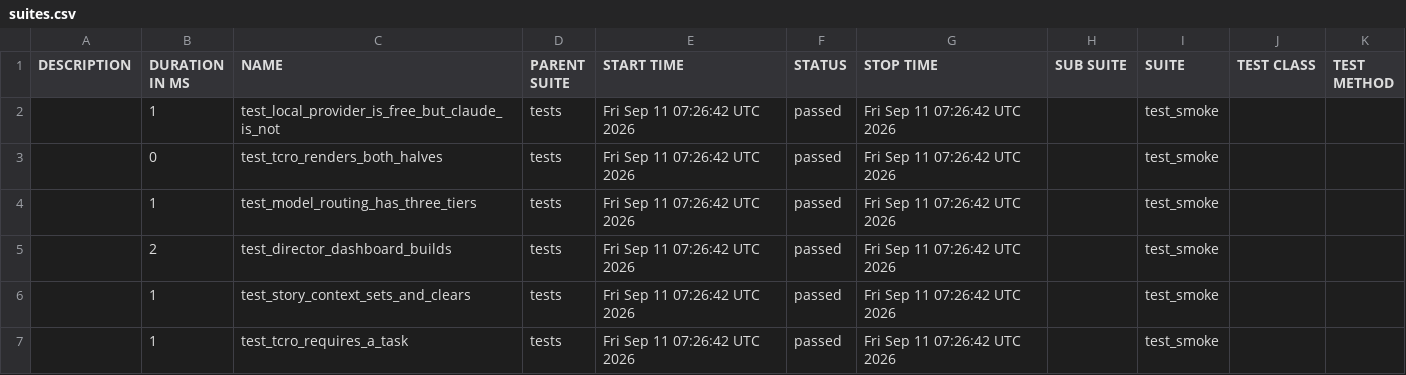
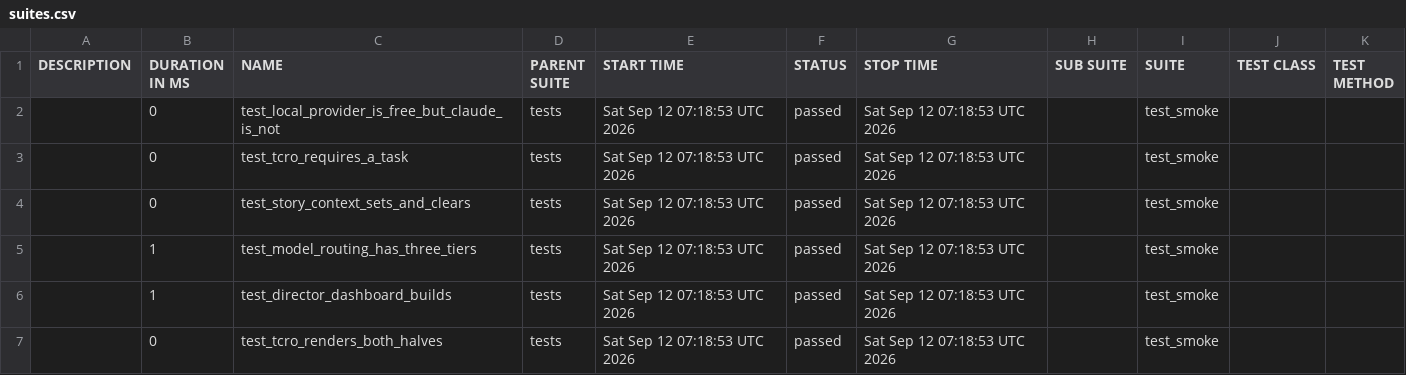
Before and after one commit to Anandraj-pro/OmniTest-AI, a CSV file: data/suites.csv, drawn as a sheet.

```diff
--- a/data/suites.csv
+++ b/data/suites.csv
@@ -1,7 +1,7 @@
 "DESCRIPTION","DURATION IN MS","NAME","PARENT SUITE","START TIME","STATUS","STOP TIME","SUB SUITE","SUITE","TEST CLASS","TEST METHOD"
-"","1","test_local_provider_is_free_but_claude_is_not","tests","Fri Sep 11 07:26:42 UTC 2026","passed","Fri Sep 11 07:26:42 UTC 2026","","test_smoke","",""
-"","0","test_tcro_renders_both_halves","tests","Fri Sep 11 07:26:42 UTC 2026","passed","Fri Sep 11 07:26:42 UTC 2026","","test_smoke","",""
-"","1","test_model_routing_has_three_tiers","tests","Fri Sep 11 07:26:42 UTC 2026","passed","Fri Sep 11 07:26:42 UTC 2026","","test_smoke","",""
-"","2","test_director_dashboard_builds","tests","Fri Sep 11 07:26:42 UTC 2026","passed","Fri Sep 11 07:26:42 UTC 2026","","test_smoke","",""
-"","1","test_story_context_sets_and_clears","tests","Fri Sep 11 07:26:42 UTC 2026","passed","Fri Sep 11 07:26:42 UTC 2026","","test_smoke","",""
-"","1","test_tcro_requires_a_task","tests","Fri Sep 11 07:26:42 UTC 2026","passed","Fri Sep 11 07:26:42 UTC 2026","","test_smoke","",""
+"","0","test_local_provider_is_free_but_claude_is_not","tests","Sat Sep 12 07:18:53 UTC 2026","passed","Sat Sep 12 07:18:53 UTC 2026","","test_smoke","",""
+"","0","test_tcro_requires_a_task","tests","Sat Sep 12 07:18:53 UTC 2026","passed","Sat Sep 12 07:18:53 UTC 2026","","test_smoke","",""
+"","0","test_story_context_sets_and_clears","tests","Sat Sep 12 07:18:53 UTC 2026","passed","Sat Sep 12 07:18:53 UTC 2026","","test_smoke","",""
+"","1","test_model_routing_has_three_tiers","tests","Sat Sep 12 07:18:53 UTC 2026","passed","Sat Sep 12 07:18:53 UTC 2026","","test_smoke","",""
+"","1","test_director_dashboard_builds","tests","Sat Sep 12 07:18:53 UTC 2026","passed","Sat Sep 12 07:18:53 UTC 2026","","test_smoke","",""
+"","0","test_tcro_renders_both_halves","tests","Sat Sep 12 07:18:53 UTC 2026","passed","Sat Sep 12 07:18:53 UTC 2026","","test_smoke","",""
```
Also changed, not shown: 26 other files.
